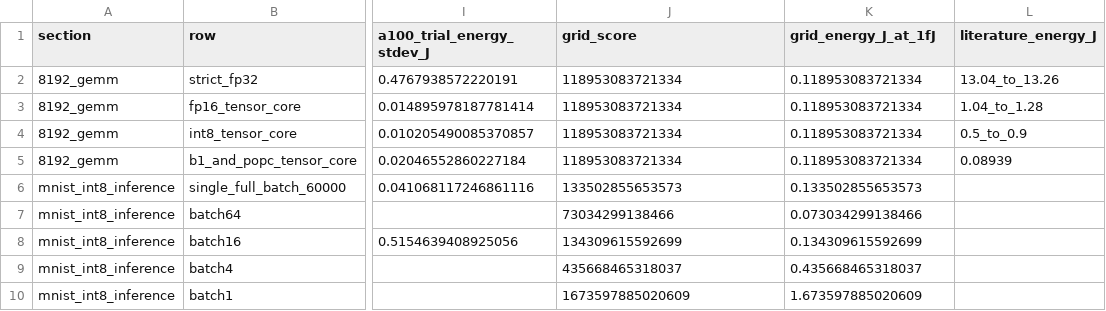
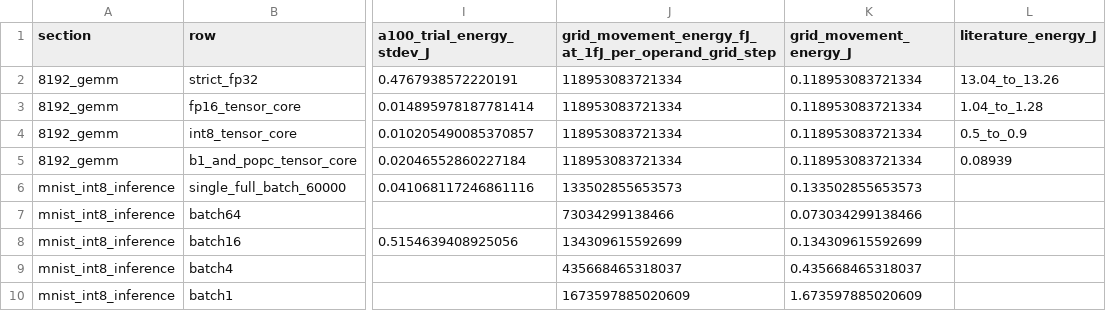
Before and after one commit to cybertronai/sutro-problems, a CSV file: a100-grid-energy-report/results.csv, drawn as a sheet; only a part is shown, gaps mark what is left out; the diff names each change by its address in the sheet, - before the commit and + after, or states it on an @@ line.

Commit message:
Report grid energy directly in femtojoules

```diff
--- a/a100-grid-energy-report/results.csv
+++ b/a100-grid-energy-report/results.csv
-J1: grid_score
+J1: grid_movement_energy_fJ_at_1fJ_per_operand_grid_step
-K1: grid_energy_J_at_1fJ
+K1: grid_movement_energy_J
```
Also changed, not shown: 3 other files.
